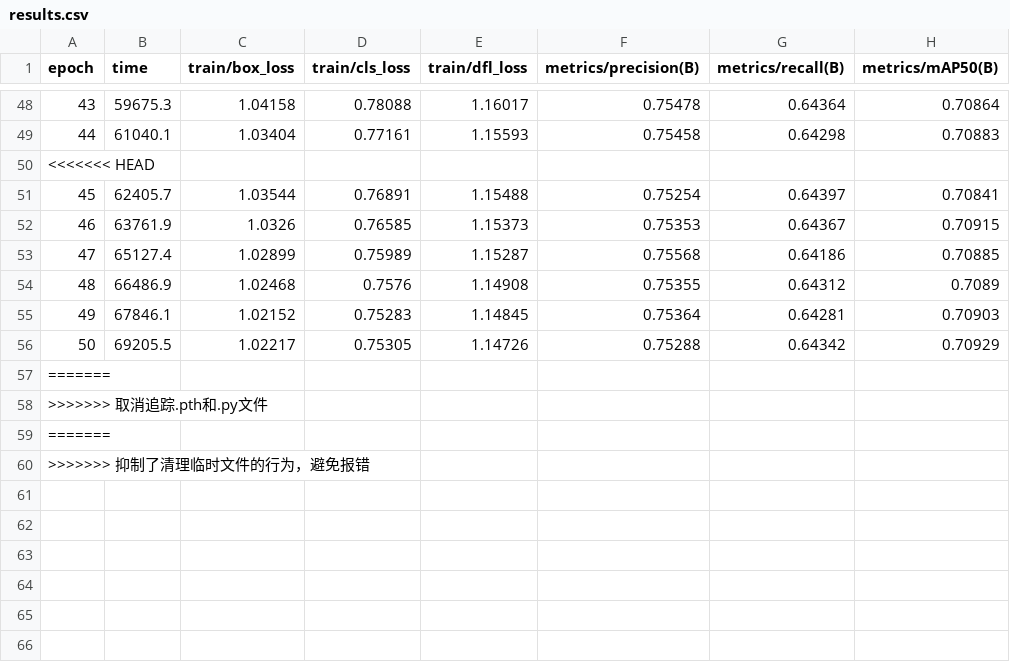
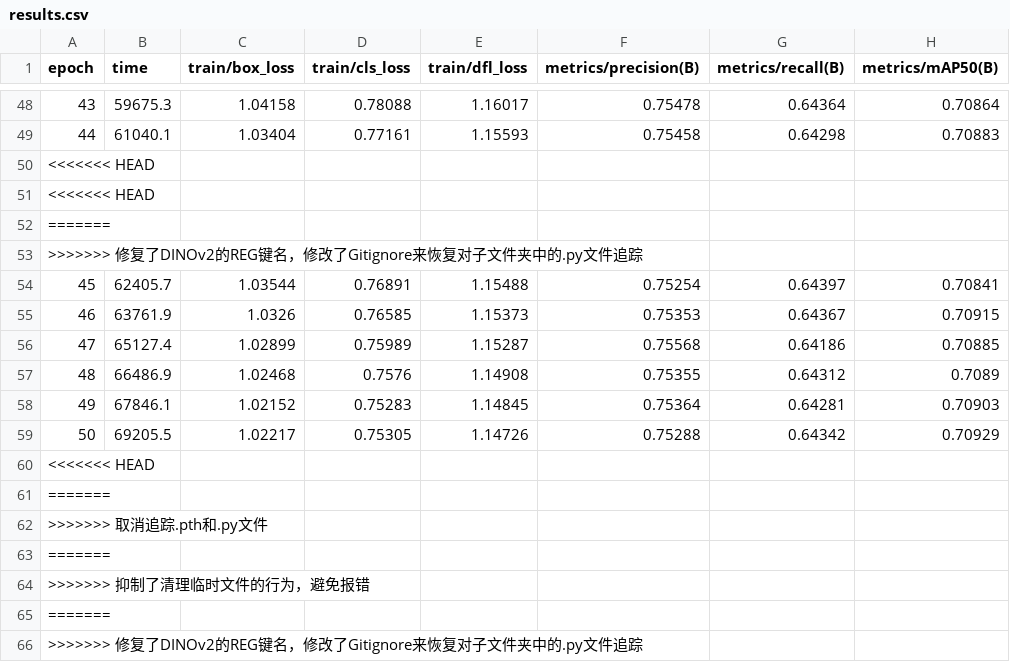
Before and after one commit to Farenweh/my-ultra, a CSV file: d4c/d4c-l-coco/results.csv, drawn as a sheet; only a part is shown, gaps mark what is left out; addresses are those after the commit; rows hold the shown columns only; the diff names each change by its address in the sheet, - before the commit and + after, or states it on an @@ line.

Commit message:
修复了DINOv2的REG键名，修改了Gitignore来恢复对子文件夹中的.py文件追踪

```diff
--- a/d4c/d4c-l-coco/results.csv
+++ b/d4c/d4c-l-coco/results.csv
+row 51: <<<<<<< HEAD
+row 52: =======
+row 53: >>>>>>> 修复了DINOv2的REG键名，修改了Gitignore来恢复对子文件夹中的.py文件追踪
@@ column A (epoch) renumbered between rows 60 and 63 @@
+row 64: >>>>>>> 抑制了清理临时文件的行为，避免报错
+row 65: =======
+row 66: >>>>>>> 修复了DINOv2的REG键名，修改了Gitignore来恢复对子文件夹中的.py文件追踪
```
Also changed, not shown: d4c/d4c-l-reg-coco/results.csv, 4 other files.
